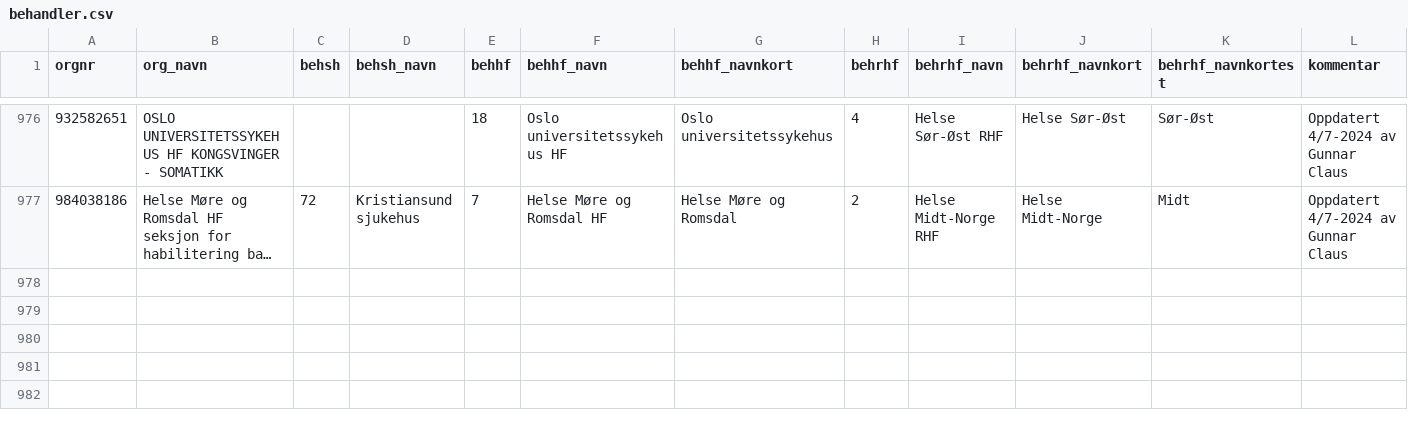
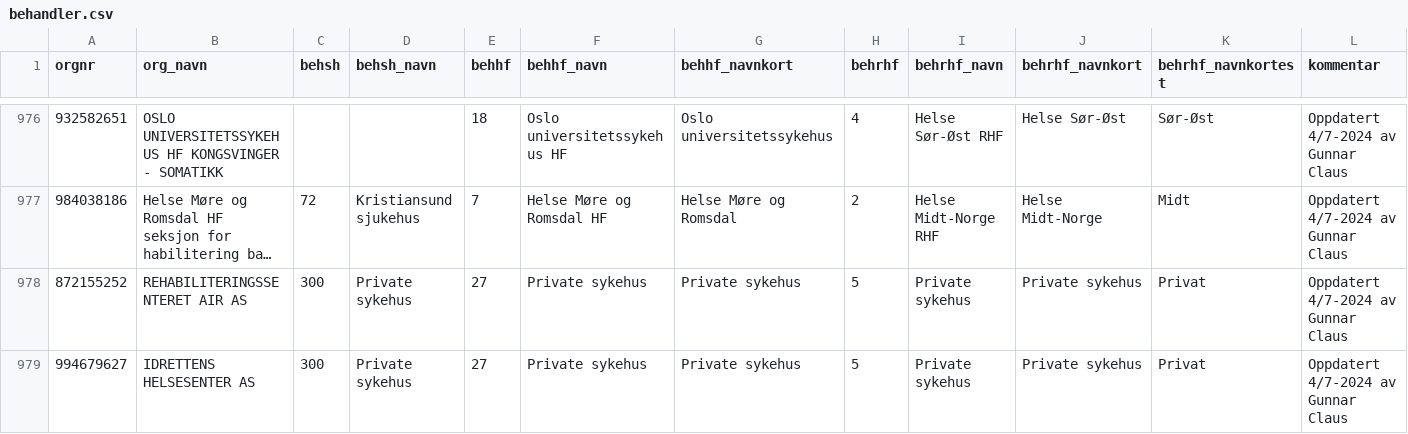
Before and after one commit to SKDE-Analyse/sas_codes, a CSV file: formater/behandler.csv, drawn as a sheet; only a part is shown, gaps mark what is left out; long unchanged cells end in …; the diff names each change by its address in the sheet, - before the commit and + after, or states it on an @@ line.

Commit message:
4 nye orgnr

```diff
--- a/formater/behandler.csv
+++ b/formater/behandler.csv
+row 978: 872155252 | REHABILITERINGSSENTERET AIR AS | 300 | Private sykehus | 27 | Private sykehus | Private sykehus | 5 | Private sykehus | Private sykehus | Privat | Oppdatert 4/7-2024 av Gunnar Claus
+row 979: 994679627 | IDRETTENS HELSESENTER AS | 300 | Private sykehus | 27 | Private sykehus | Private sykehus | 5 | Private sykehus | Private sykehus | Privat | Oppdatert 4/7-2024 av Gunnar Claus
```
